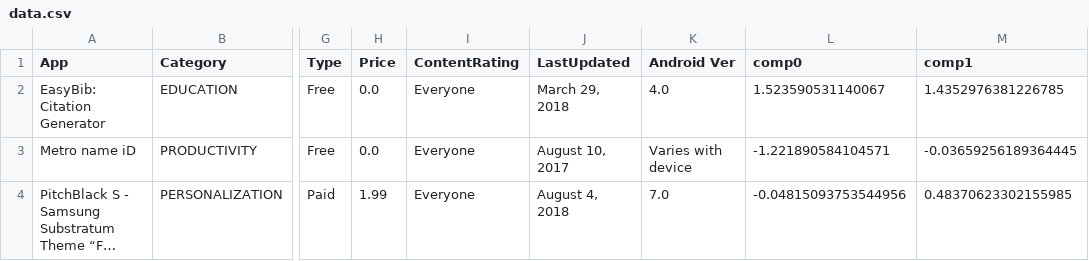
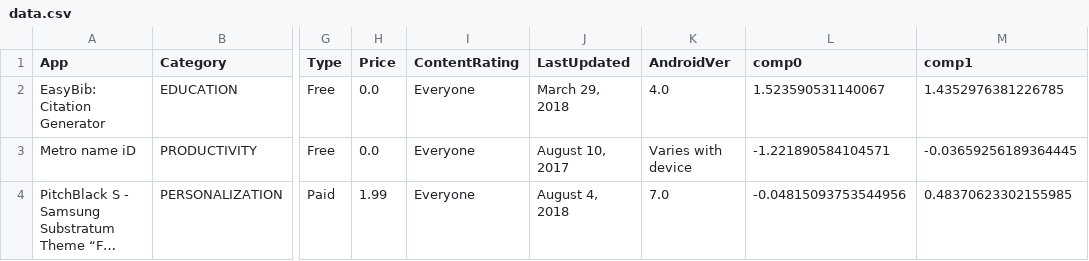
Before and after one commit to silviodeigiudici/VA_Project, a CSV file: visualization/data/data.csv, drawn as a sheet; only a part is shown, gaps mark what is left out; long unchanged cells end in …; the diff names each change by its address in the sheet, - before the commit and + after, or states it on an @@ line.

```diff
--- a/visualization/data/data.csv
+++ b/visualization/data/data.csv
-K1: Android Ver
+K1: AndroidVer
```
Also changed, not shown: dataset/filtering/data_filtered.csv, dataset/selecting/data_selected.csv, 3 other files.
